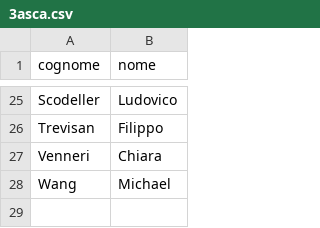
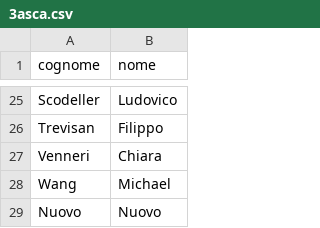
Before and after one commit to joaogas/posizioneINclasse, a CSV file: testi/3asca.csv, drawn as a sheet; only a part is shown, gaps mark what is left out.

Commit message:
versione-1.1

```diff
--- a/testi/3asca.csv
+++ b/testi/3asca.csv
@@ -28 +28,2 @@ Venneri,Chiara
 Wang,Michael
+Nuovo,Nuovo
```
